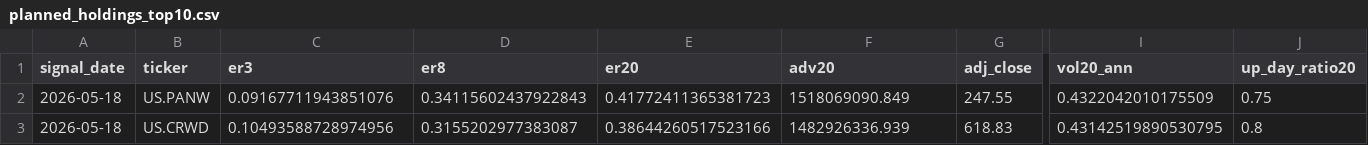
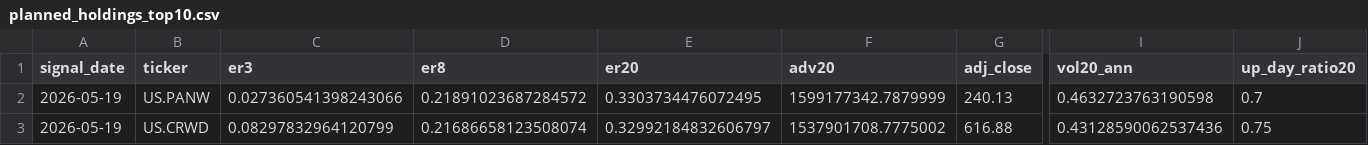
Before and after one commit to dgsirius/momentum_stockpick, a CSV file: docs/er_3_8_20_100b_weekly/planned_holdings_top10.csv, drawn as a sheet; only a part is shown, gaps mark what is left out; the diff covers the shown part only; the diff names each change by its address in the sheet, - before the commit and + after, or states it on an @@ line.

```diff
--- a/docs/er_3_8_20_100b_weekly/planned_holdings_top10.csv
+++ b/docs/er_3_8_20_100b_weekly/planned_holdings_top10.csv
-A2:A3 (signal_date): 2026-05-18
+A2:A3 (signal_date): 2026-05-19
-C2 (er3): 0.09167711943851076
+C2 (er3): 0.027360541398243066
-D2 (er8): 0.34115602437922843
+D2 (er8): 0.21891023687284572
-E2 (er20): 0.41772411365381723
+E2 (er20): 0.3303734476072495
-F2 (adv20): 1518069090.849
+F2 (adv20): 1599177342.7879999
-G2 (adj_close): 247.55
+G2 (adj_close): 240.13
-I2 (vol20_ann): 0.4322042010175509
+I2 (vol20_ann): 0.4632723763190598
-J2 (up_day_ratio20): 0.75
+J2 (up_day_ratio20): 0.7
-C3 (er3): 0.10493588728974956
+C3 (er3): 0.08297832964120799
-D3 (er8): 0.3155202977383087
+D3 (er8): 0.21686658123508074
-E3 (er20): 0.38644260517523166
+E3 (er20): 0.32992184832606797
-F3 (adv20): 1482926336.939
+F3 (adv20): 1537901708.7775002
-G3 (adj_close): 618.83
+G3 (adj_close): 616.88
-I3 (vol20_ann): 0.43142519890530795
+I3 (vol20_ann): 0.43128590062537436
-J3 (up_day_ratio20): 0.8
+J3 (up_day_ratio20): 0.75
```
Also changed, not shown: 69 edited cells elsewhere in this file, docs/er_3_8_20_100b_weekly/daily_nav.csv, docs/er_3_8_20_100b_weekly/latest_signal_top10.csv, 41 other files.
